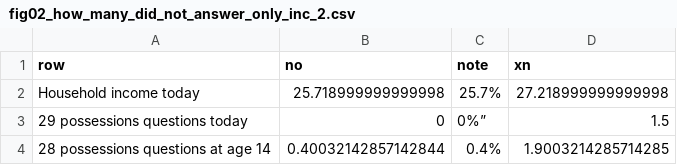
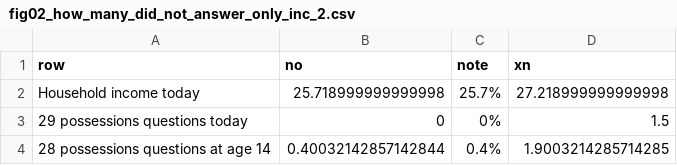
Before and after one commit to belenrey-coder/Social-Mobility-in-Mexico, a CSV file: figure_data/fig02_how_many_did_not_answer_only_inc_2.csv, drawn as a sheet; the diff names each change by its address in the sheet, - before the commit and + after, or states it on an @@ line.

Commit message:
Update fig02_how_many_did_not_answer_only_inc_2.csv

```diff
--- a/figure_data/fig02_how_many_did_not_answer_only_inc_2.csv
+++ b/figure_data/fig02_how_many_did_not_answer_only_inc_2.csv
-C3 (note): 0%”
+C3 (note): 0%
```
